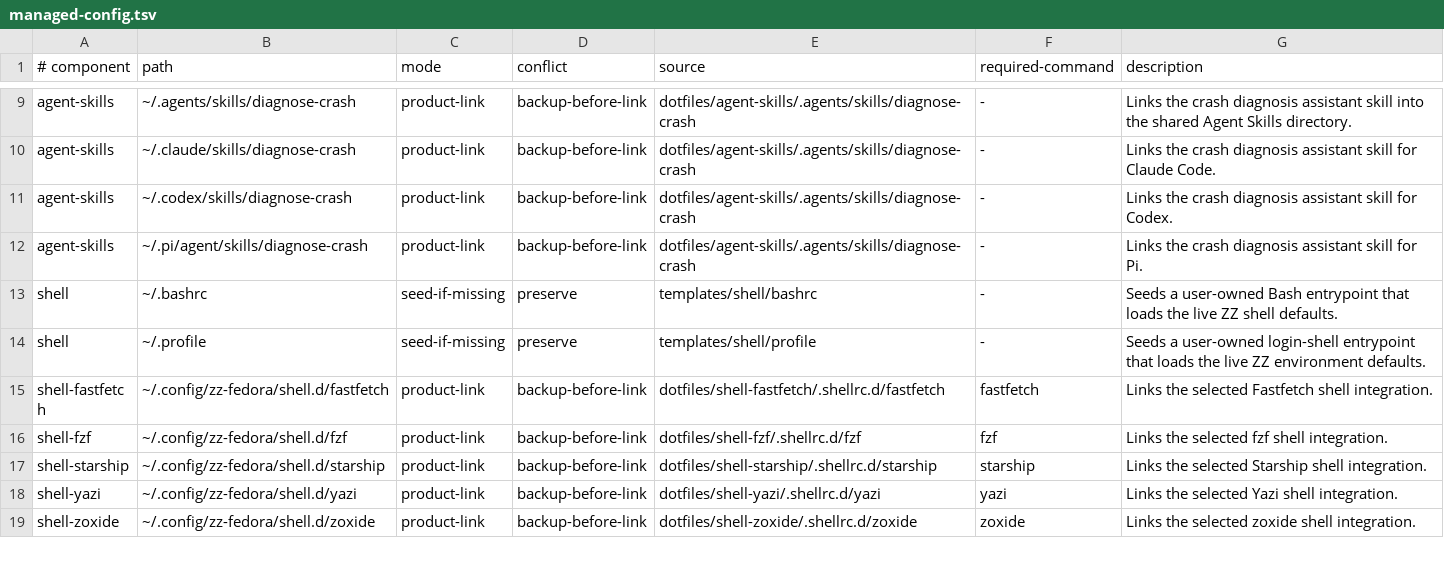
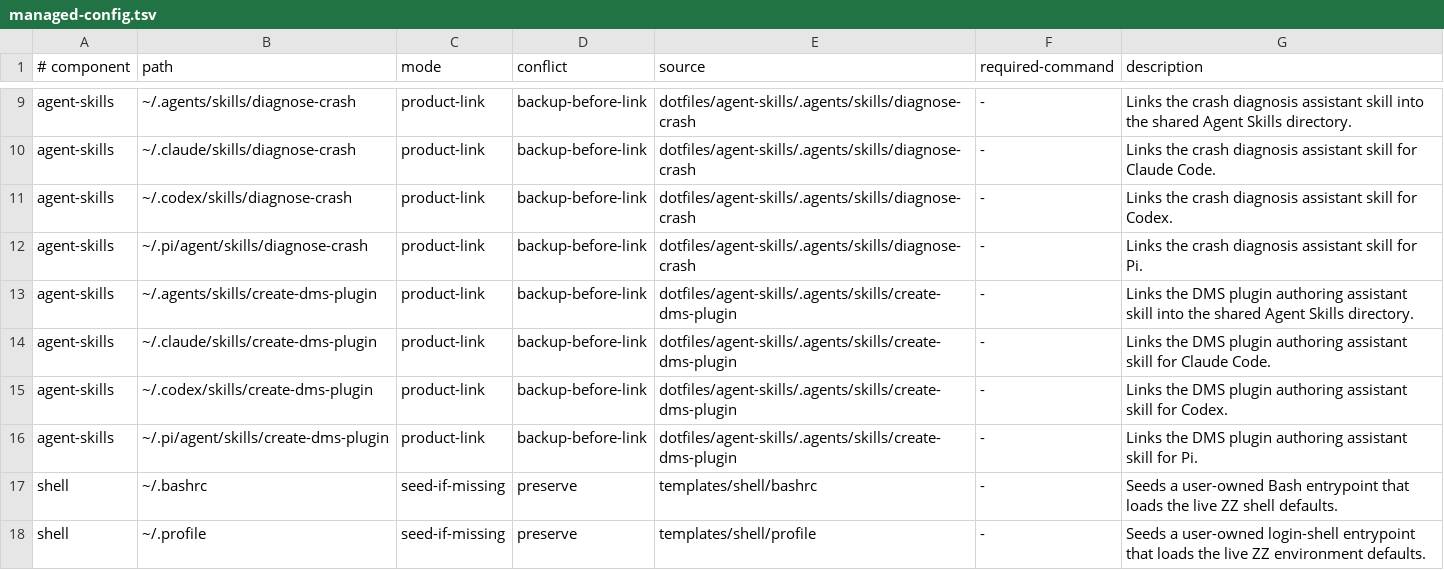
Before and after one commit to bgmulinari/zz-fedora, a TSV file: config/managed-config.tsv, drawn as a sheet; only a part is shown, gaps mark what is left out; the shorter side is filled out with more unchanged rows.

Commit message:
Ship a plugin authoring skill for the user's own DMS plugins
The repository dms-plugin guide is for plugins that ship with ZZ and edits the checkout, so it cannot be seeded. Users who want a plugin of their own get create-dms-plugin instead: it points the agent at the installed shell's plugin guide, schema, and examples under /usr/share/quickshell/dms/, states the ZZ-desktop conventions, and covers the load-and-test loop. Link it like the other shipped skills, cover every shipped skill in the base-plan test, and route authoring to it from the zz skill and the repository guide.

```diff
--- a/config/managed-config.tsv
+++ b/config/managed-config.tsv
@@ -12,2 +12,6 @@ agent-skills	~/.codex/skills/diagnose-crash	product-link	backup-before-link	dotf
 agent-skills	~/.pi/agent/skills/diagnose-crash	product-link	backup-before-link	dotfiles/agent-skills/.agents/skills/diagnose-crash	-	Links the crash diagnosis assistant skill for Pi.
+agent-skills	~/.agents/skills/create-dms-plugin	product-link	backup-before-link	dotfiles/agent-skills/.agents/skills/create-dms-plugin	-	Links the DMS plugin authoring assistant skill into the shared Agent Skills directory.
+agent-skills	~/.claude/skills/create-dms-plugin	product-link	backup-before-link	dotfiles/agent-skills/.agents/skills/create-dms-plugin	-	Links the DMS plugin authoring assistant skill for Claude Code.
+agent-skills	~/.codex/skills/create-dms-plugin	product-link	backup-before-link	dotfiles/agent-skills/.agents/skills/create-dms-plugin	-	Links the DMS plugin authoring assistant skill for Codex.
+agent-skills	~/.pi/agent/skills/create-dms-plugin	product-link	backup-before-link	dotfiles/agent-skills/.agents/skills/create-dms-plugin	-	Links the DMS plugin authoring assistant skill for Pi.
 shell	~/.bashrc	seed-if-missing	preserve	templates/shell/bashrc	-	Seeds a user-owned Bash entrypoint that loads the live ZZ shell defaults.
```
Also changed, not shown: 5 other files.
